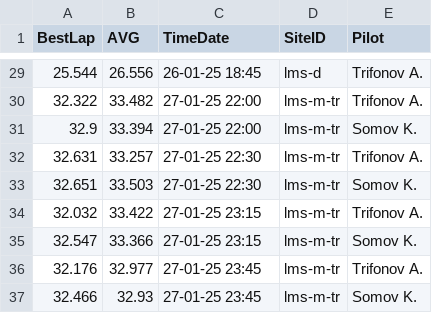
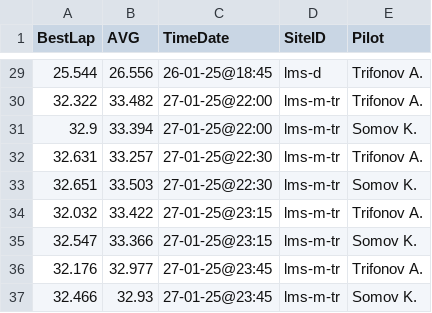
Before and after one commit to jeffscrum/hat4head, a CSV file: source_270125.csv, drawn as a sheet; only a part is shown, gaps mark what is left out; the diff covers the shown part only.

```diff
--- a/source_270125.csv
+++ b/source_270125.csv
@@ -29,9 +29,9 @@ BestLap,AVG,TimeDate,SiteID,Pilot
-25.544,26.556,26-01-25 18:45,lms-d,Trifonov A.
-32.322,33.482,27-01-25 22:00,lms-m-tr,Trifonov A.
-32.9,33.394,27-01-25 22:00,lms-m-tr,Somov K.
-32.631,33.257,27-01-25 22:30,lms-m-tr,Trifonov A.
-32.651,33.503,27-01-25 22:30,lms-m-tr,Somov K.
-32.032,33.422,27-01-25 23:15,lms-m-tr,Trifonov A.
-32.547,33.366,27-01-25 23:15,lms-m-tr,Somov K.
-32.176,32.977,27-01-25 23:45,lms-m-tr,Trifonov A.
-32.466,32.93,27-01-25 23:45,lms-m-tr,Somov K.
+25.544,26.556,26-01-25@18:45,lms-d,Trifonov A.
+32.322,33.482,27-01-25@22:00,lms-m-tr,Trifonov A.
+32.9,33.394,27-01-25@22:00,lms-m-tr,Somov K.
+32.631,33.257,27-01-25@22:30,lms-m-tr,Trifonov A.
+32.651,33.503,27-01-25@22:30,lms-m-tr,Somov K.
+32.032,33.422,27-01-25@23:15,lms-m-tr,Trifonov A.
+32.547,33.366,27-01-25@23:15,lms-m-tr,Somov K.
+32.176,32.977,27-01-25@23:45,lms-m-tr,Trifonov A.
+32.466,32.93,27-01-25@23:45,lms-m-tr,Somov K.
```
Also changed, not shown: 27 edited cells elsewhere in this file.
